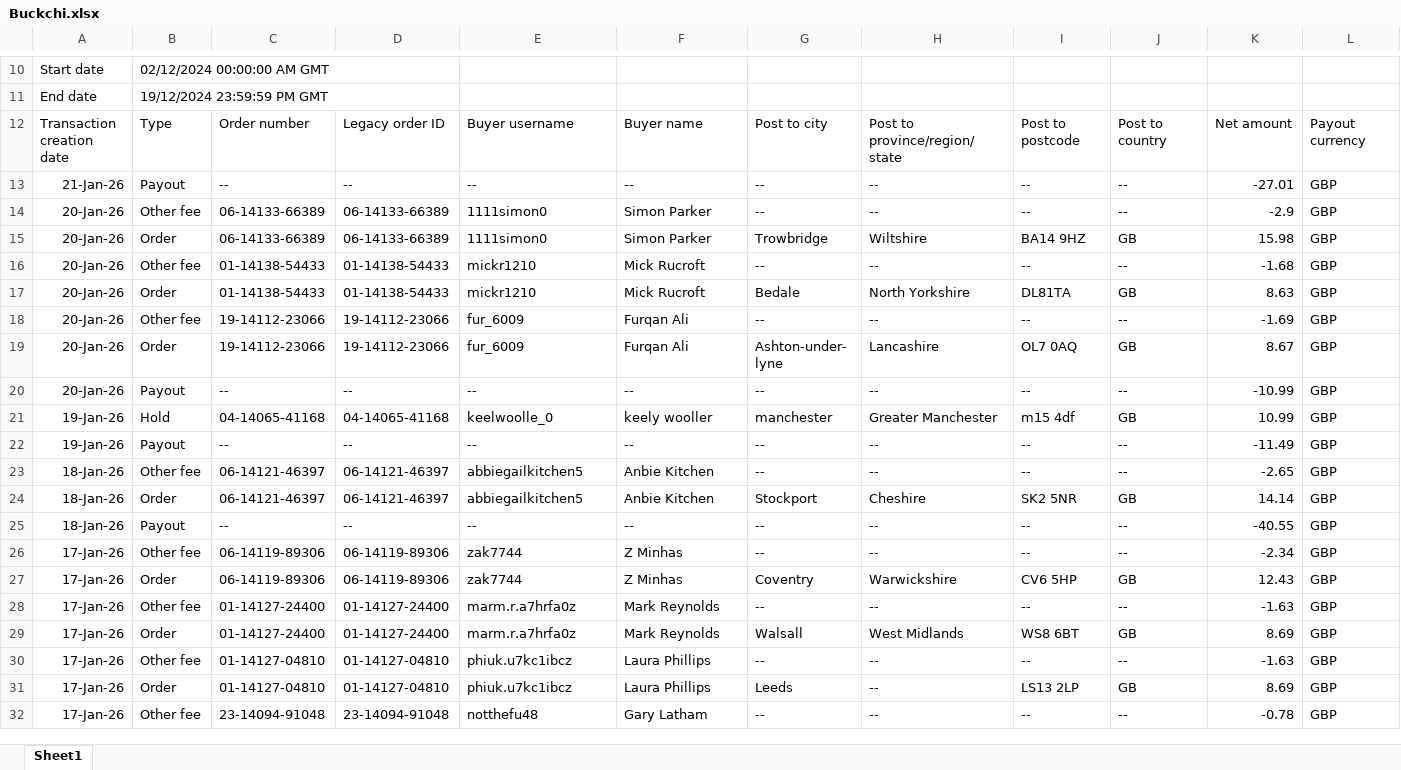
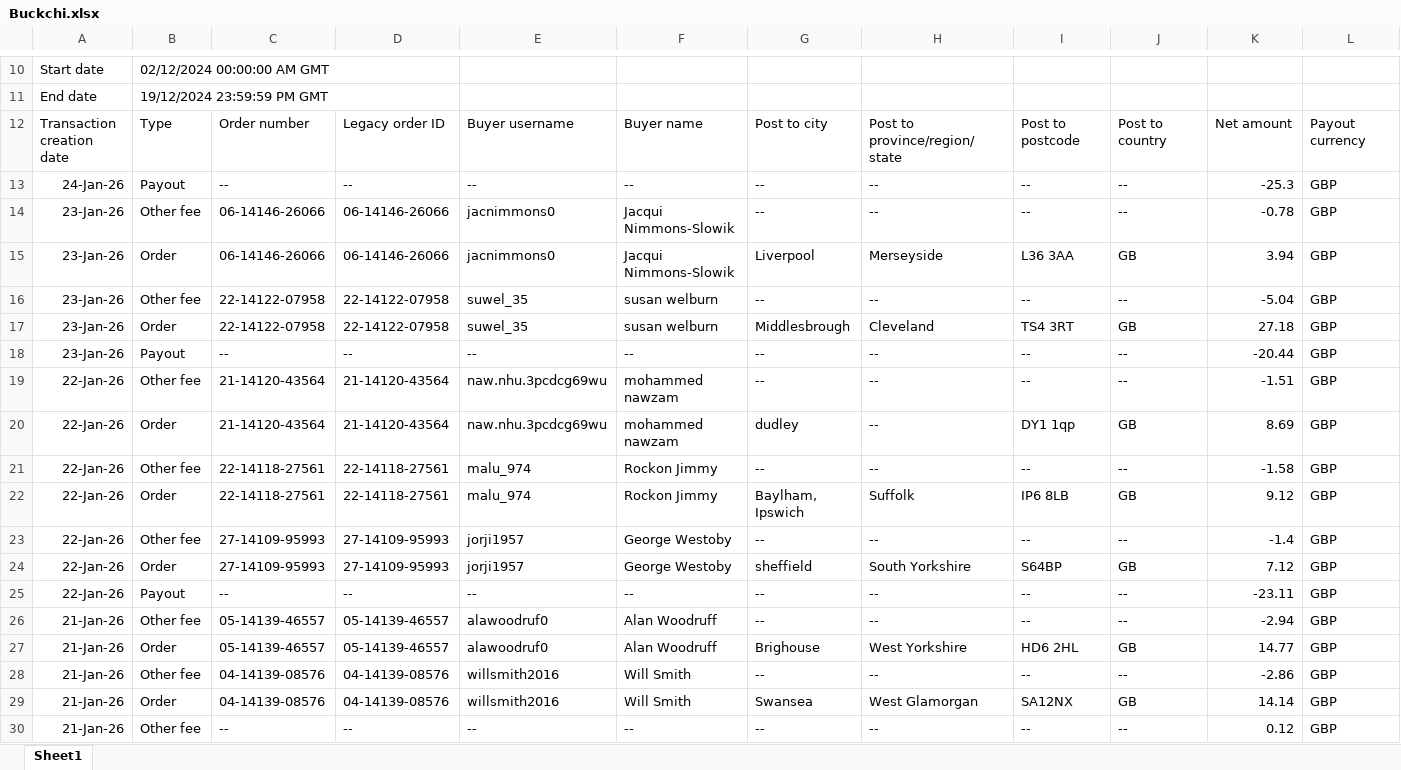
Before and after one commit to NIBH014B/BuckchiDailyReport, an Excel workbook: Raw Sales Data/Buckchi.xlsx, sheet Sheet1, drawn as a sheet; only a part is shown, gaps mark what is left out; the shorter side is filled out with more unchanged rows; values as stored, in another font and other column widths than the file's, no borders; rows hold the shown columns only; the diff covers the shown part only; the diff names each change by its address in the sheet, - before the commit and + after, or states it on an @@ line.

```diff
--- a/Raw Sales Data/Buckchi.xlsx (sheet Sheet1)
+++ b/Raw Sales Data/Buckchi.xlsx (sheet Sheet1)
+row 13: 24-Jan-26 | Payout | -- | -- | -- | -- | -- | -- | -- | -- | -25.3 | GBP
+row 14: 23-Jan-26 | Other fee | 06-14146-26066 | 06-14146-26066 | jacnimmons0 | Jacqui Nimmons-Slowik | -- | -- | -- | -- | -0.78 | GBP
+row 15: 23-Jan-26 | Order | 06-14146-26066 | 06-14146-26066 | jacnimmons0 | Jacqui Nimmons-Slowik | Liverpool | Merseyside | L36 3AA | GB | 3.94 | GBP
+row 16: 23-Jan-26 | Other fee | 22-14122-07958 | 22-14122-07958 | suwel_35 | susan welburn | -- | -- | -- | -- | -5.04 | GBP
+row 17: 23-Jan-26 | Order | 22-14122-07958 | 22-14122-07958 | suwel_35 | susan welburn | Middlesbrough | Cleveland | TS4 3RT | GB | 27.18 | GBP
+row 18: 23-Jan-26 | Payout | -- | -- | -- | -- | -- | -- | -- | -- | -20.44 | GBP
+row 19: 22-Jan-26 | Other fee | 21-14120-43564 | 21-14120-43564 | naw.nhu.3pcdcg69wu | mohammed nawzam | -- | -- | -- | -- | -1.51 | GBP
+row 20: 22-Jan-26 | Order | 21-14120-43564 | 21-14120-43564 | naw.nhu.3pcdcg69wu | mohammed nawzam | dudley | -- | DY1 1qp | GB | 8.69 | GBP
+row 21: 22-Jan-26 | Other fee | 22-14118-27561 | 22-14118-27561 | malu_974 | Rockon Jimmy | -- | -- | -- | -- | -1.58 | GBP
+row 22: 22-Jan-26 | Order | 22-14118-27561 | 22-14118-27561 | malu_974 | Rockon Jimmy | Baylham, Ipswich | Suffolk | IP6 8LB | GB | 9.12 | GBP
+row 23: 22-Jan-26 | Other fee | 27-14109-95993 | 27-14109-95993 | jorji1957 | George Westoby | -- | -- | -- | -- | -1.4 | GBP
+row 24: 22-Jan-26 | Order | 27-14109-95993 | 27-14109-95993 | jorji1957 | George Westoby | sheffield | South Yorkshire | S64BP | GB | 7.12 | GBP
+row 25: 22-Jan-26 | Payout | -- | -- | -- | -- | -- | -- | -- | -- | -23.11 | GBP
+row 26: 21-Jan-26 | Other fee | 05-14139-46557 | 05-14139-46557 | alawoodruf0 | Alan Woodruff | -- | -- | -- | -- | -2.94 | GBP
+row 27: 21-Jan-26 | Order | 05-14139-46557 | 05-14139-46557 | alawoodruf0 | Alan Woodruff | Brighouse | West Yorkshire | HD6 2HL | GB | 14.77 | GBP
+row 28: 21-Jan-26 | Other fee | 04-14139-08576 | 04-14139-08576 | willsmith2016 | Will Smith | -- | -- | -- | -- | -2.86 | GBP
+row 29: 21-Jan-26 | Order | 04-14139-08576 | 04-14139-08576 | willsmith2016 | Will Smith | Swansea | West Glamorgan | SA12NX | GB | 14.14 | GBP
+row 30: 21-Jan-26 | Other fee | -- | -- | -- | -- | -- | -- | -- | -- | 0.12 | GBP
```
Also changed, not shown: 1 added row elsewhere in this sheet, Raw Sales Data/Amazon.xlsx, Raw Sales Data/Vandey.xlsx.
